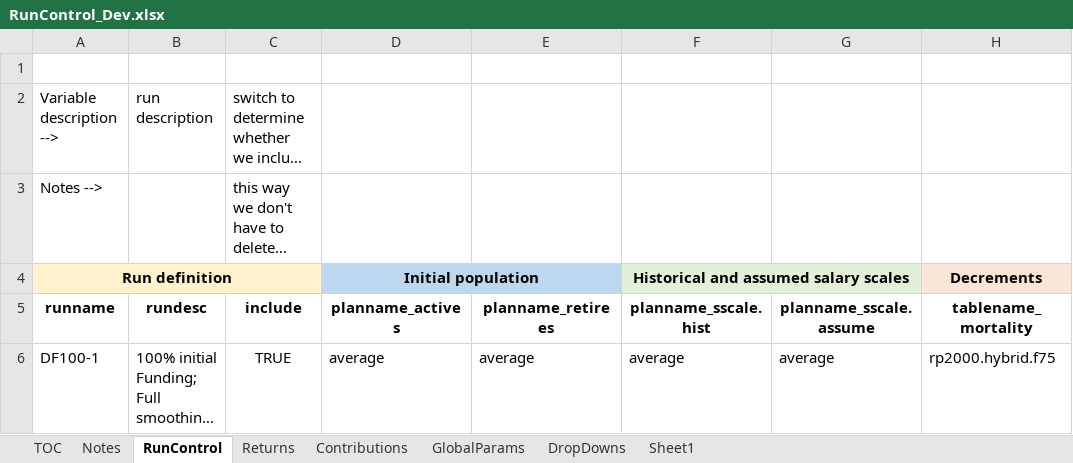
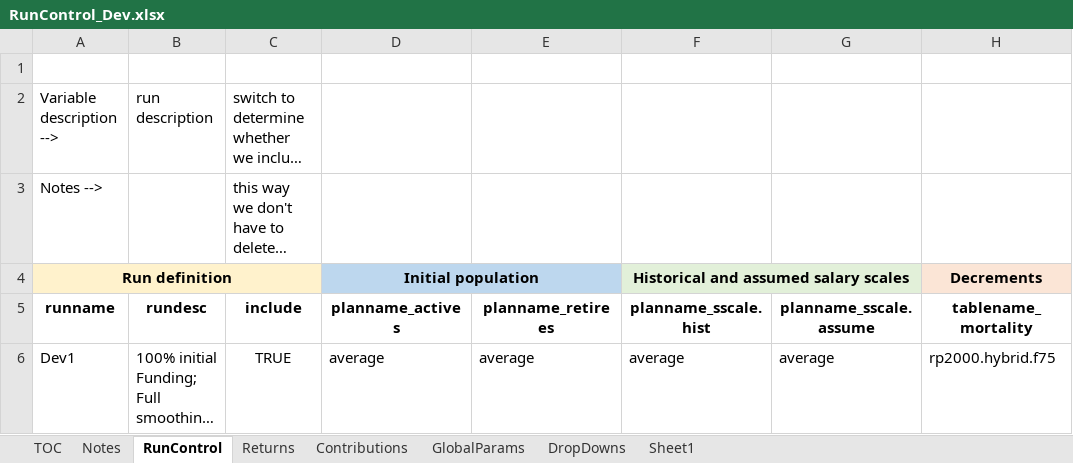
Before and after one commit to yimengyin16/Model_Main, an Excel workbook: IO_Dev/RunControl_Dev.xlsx, sheet RunControl, drawn as a sheet; only a part is shown; long unchanged cells end in …; values as stored, in another font and other column widths than the file's, no borders; the diff names each change by its address in the sheet, - before the commit and + after, or states it on an @@ line.

```diff
--- a/IO_Dev/RunControl_Dev.xlsx (sheet RunControl)
+++ b/IO_Dev/RunControl_Dev.xlsx (sheet RunControl)
-A6 (runname): DF100-1
+A6 (runname): Dev1
```
Also changed, not shown: 3 other files.
